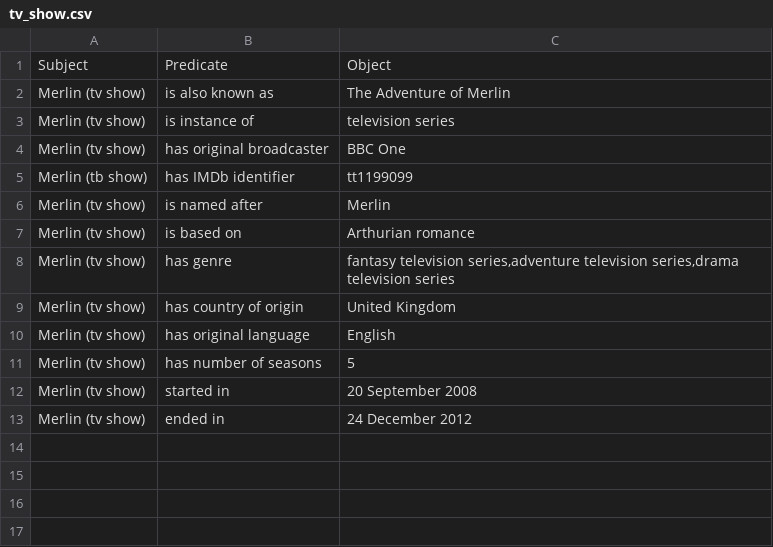
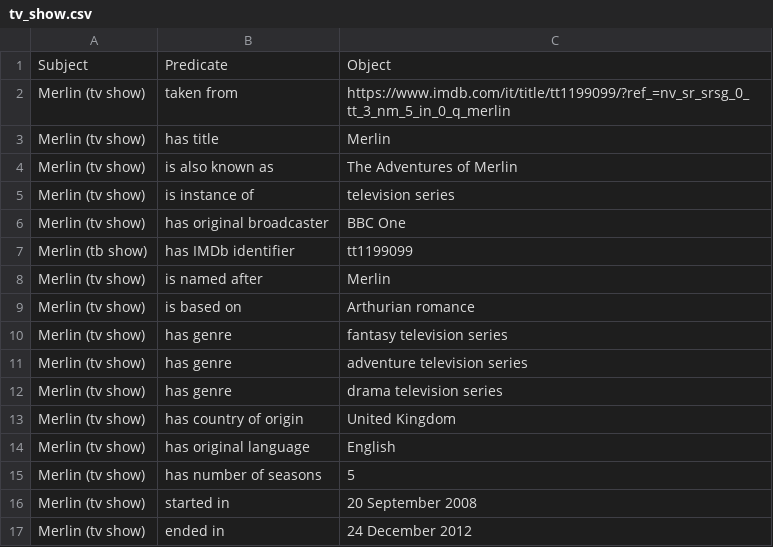
Before and after one commit to The-Sword-in-the-Stone-LOD/The-Sword-in-the-Stone-LOD, a CSV file: csv_files/tv_show.csv, drawn as a sheet.

```diff
--- a/csv_files/tv_show.csv
+++ b/csv_files/tv_show.csv
@@ -1,3 +1,5 @@
 Subject,Predicate,Object
-Merlin (tv show),is also known as,The Adventure of Merlin
+Merlin (tv show),taken from,https://www.imdb.com/it/title/tt1199099/?ref_=nv_sr_srsg_0_tt_3_nm_5_in_0_q_merlin
+Merlin (tv show),has title,Merlin
+Merlin (tv show),is also known as,The Adventures of Merlin
 Merlin (tv show),is instance of,television series
@@ -7,3 +9,5 @@ Merlin (tv show),is named after,Merlin
 Merlin (tv show),is based on,Arthurian romance
-Merlin (tv show),has genre,"fantasy television series,adventure television series,drama television series"
+Merlin (tv show),has genre,fantasy television series
+Merlin (tv show),has genre,adventure television series
+Merlin (tv show),has genre,drama television series
 Merlin (tv show),has country of origin,United Kingdom
```
Also changed, not shown: csv_files/animation.csv, csv_files/book.csv, 9 other files.
